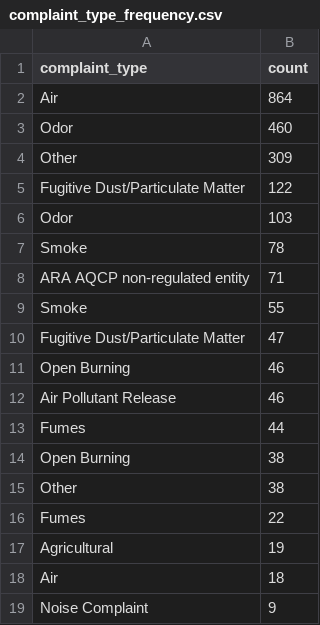
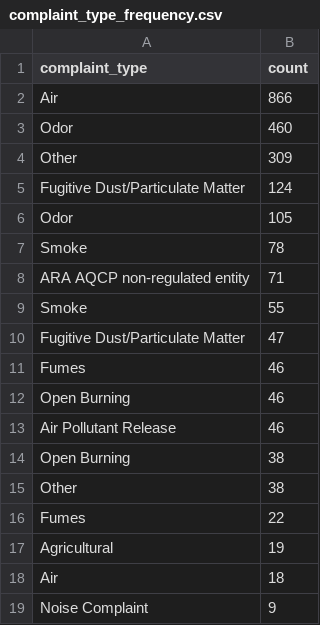
Before and after one commit to johnfcampbell/nicar24pipeline, a CSV file: exported_data/complaint_type_frequency.csv, drawn as a sheet; only a part is shown; the diff covers the shown part only.

```diff
--- a/exported_data/complaint_type_frequency.csv
+++ b/exported_data/complaint_type_frequency.csv
@@ -1,7 +1,7 @@
 complaint_type,count
-Air,864
+Air,866
 Odor,460
 Other,309
-Fugitive Dust/Particulate Matter,122
- Odor,103
+Fugitive Dust/Particulate Matter,124
+ Odor,105
  Smoke,78
@@ -10,5 +10,5 @@ Smoke,55
  Fugitive Dust/Particulate Matter,47
+ Fumes,46
 Open Burning,46
 Air Pollutant Release,46
- Fumes,44
  Open Burning,38
```
Also changed, not shown: 16 moved rows elsewhere in this file, exported_data/all_complaints.csv, exported_data/invalid_counties.csv.
